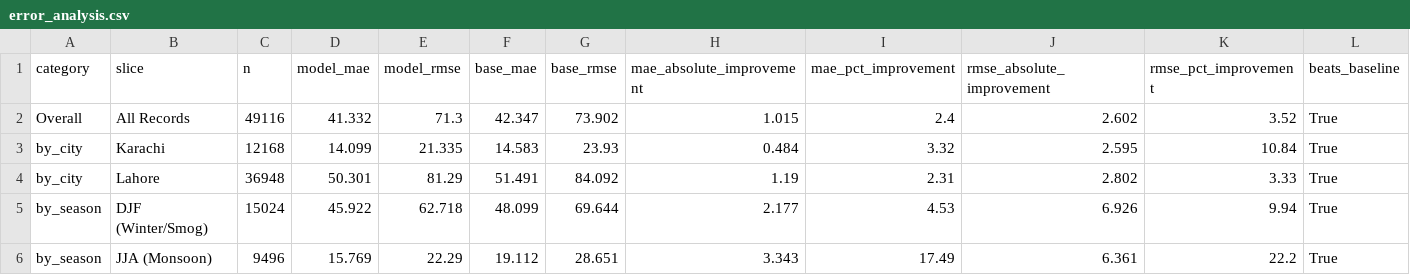
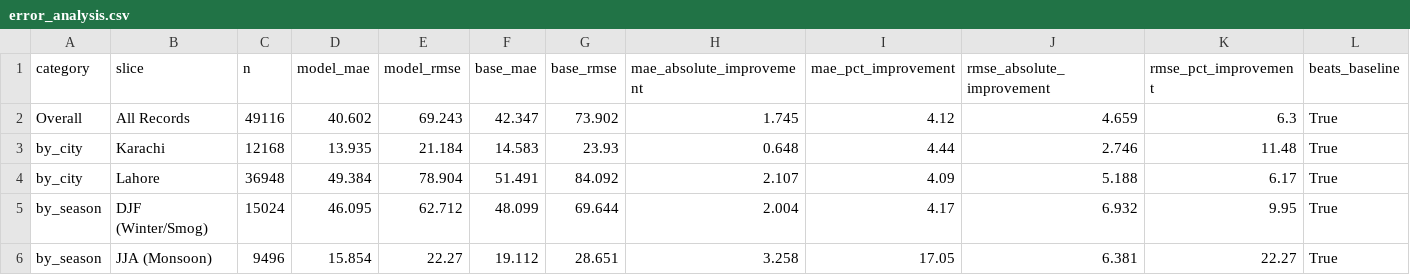
Before and after one commit to Ali-HF/HackInsight, a CSV file: artifacts/reports/error_analysis.csv, drawn as a sheet; only a part is shown; the diff covers the shown part only.

```diff
--- a/artifacts/reports/error_analysis.csv
+++ b/artifacts/reports/error_analysis.csv
@@ -1,6 +1,6 @@
 category,slice,n,model_mae,model_rmse,base_mae,base_rmse,mae_absolute_improvement,mae_pct_improvement,rmse_absolute_improvement,rmse_pct_improvement,beats_baseline
-Overall,All Records,49116,41.332,71.3,42.347,73.902,1.015,2.4,2.602,3.52,True
-by_city,Karachi,12168,14.099,21.335,14.583,23.93,0.484,3.32,2.595,10.84,True
-by_city,Lahore,36948,50.301,81.29,51.491,84.092,1.19,2.31,2.802,3.33,True
-by_season,DJF (Winter/Smog),15024,45.922,62.718,48.099,69.644,2.177,4.53,6.926,9.94,True
-by_season,JJA (Monsoon),9496,15.769,22.29,19.112,28.651,3.343,17.49,6.361,22.2,True
+Overall,All Records,49116,40.602,69.243,42.347,73.902,1.745,4.12,4.659,6.3,True
+by_city,Karachi,12168,13.935,21.184,14.583,23.93,0.648,4.44,2.746,11.48,True
+by_city,Lahore,36948,49.384,78.904,51.491,84.092,2.107,4.09,5.188,6.17,True
+by_season,DJF (Winter/Smog),15024,46.095,62.712,48.099,69.644,2.004,4.17,6.932,9.95,True
+by_season,JJA (Monsoon),9496,15.854,22.27,19.112,28.651,3.258,17.05,6.381,22.27,True
```
Also changed, not shown: 56 edited cells elsewhere in this file, 11 other files.
